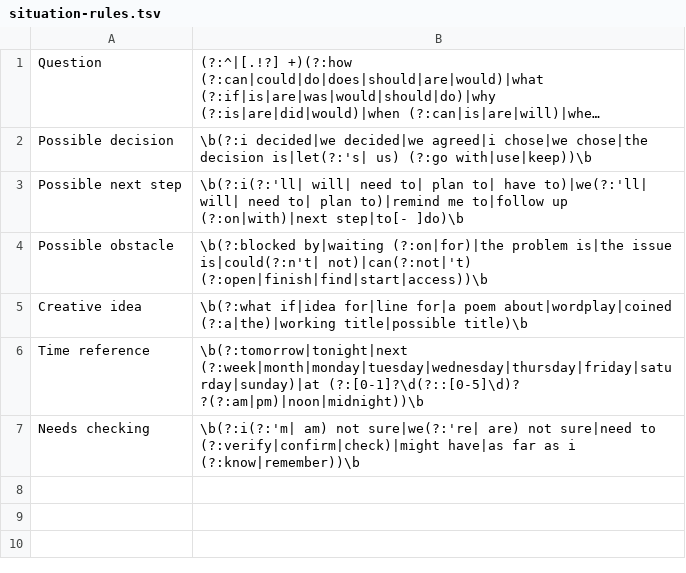
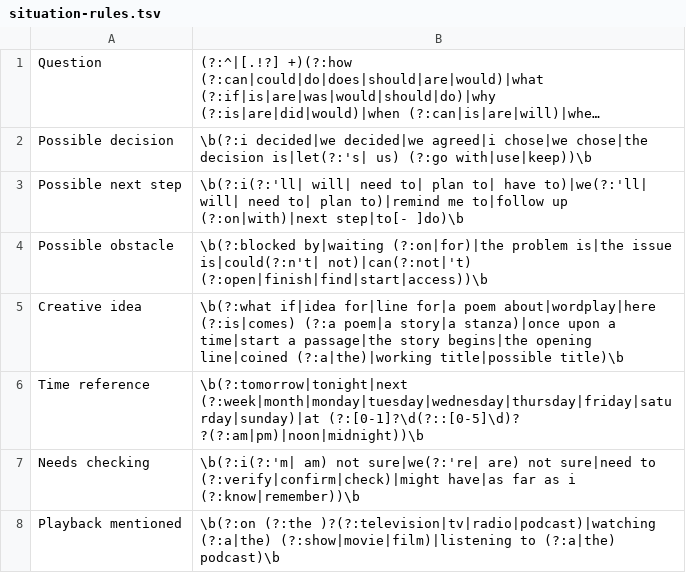
Before and after one commit to exemptus9/artificial-continuity, a TSV file: mint/web/situation-rules.tsv, drawn as a sheet; long unchanged cells end in ….

Commit message:
Improve voice saves, creative passage capture, full journals and multi-mic comparisons

```diff
--- a/mint/web/situation-rules.tsv
+++ b/mint/web/situation-rules.tsv
@@ -4,4 +4,5 @@ Possible next step	\b(?:i(?:'ll| will| need to| plan to| have to)|we(?:'ll| will
 Possible obstacle	\b(?:blocked by|waiting (?:on|for)|the problem is|the issue is|could(?:n't| not)|can(?:not|'t) (?:open|finish|find|start|access))\b
-Creative idea	\b(?:what if|idea for|line for|a poem about|wordplay|coined (?:a|the)|working title|possible title)\b
+Creative idea	\b(?:what if|idea for|line for|a poem about|wordplay|here (?:is|comes) (?:a poem|a story|a stanza)|once upon a time|start a passage|the story begins|the opening line|coined (?:a|the)|working title|possible title)\b
 Time reference	\b(?:tomorrow|tonight|next (?:week|month|monday|tuesday|wednesday|thursday|friday|saturday|sunday)|at (?:[0-1]?\d(?::[0-5]\d)? ?(?:am|pm)|noon|midnight))\b
 Needs checking	\b(?:i(?:'m| am) not sure|we(?:'re| are) not sure|need to (?:verify|confirm|check)|might have|as far as i (?:know|remember))\b
+Playback mentioned	\b(?:on (?:the )?(?:television|tv|radio|podcast)|watching (?:a|the) (?:show|movie|film)|listening to (?:a|the) podcast)\b
```
Also changed, not shown: 18 other files.
